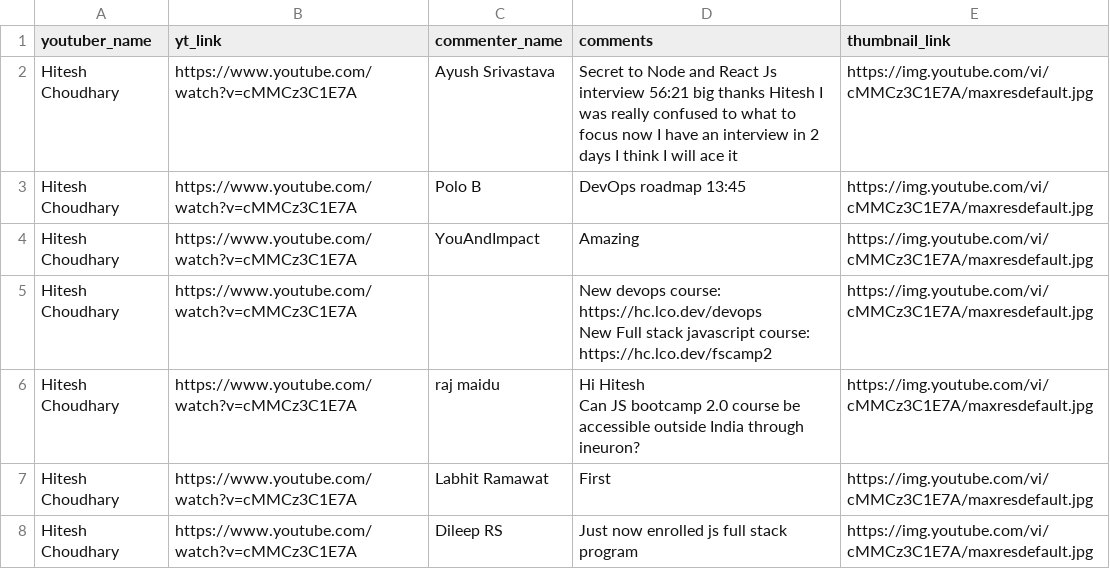
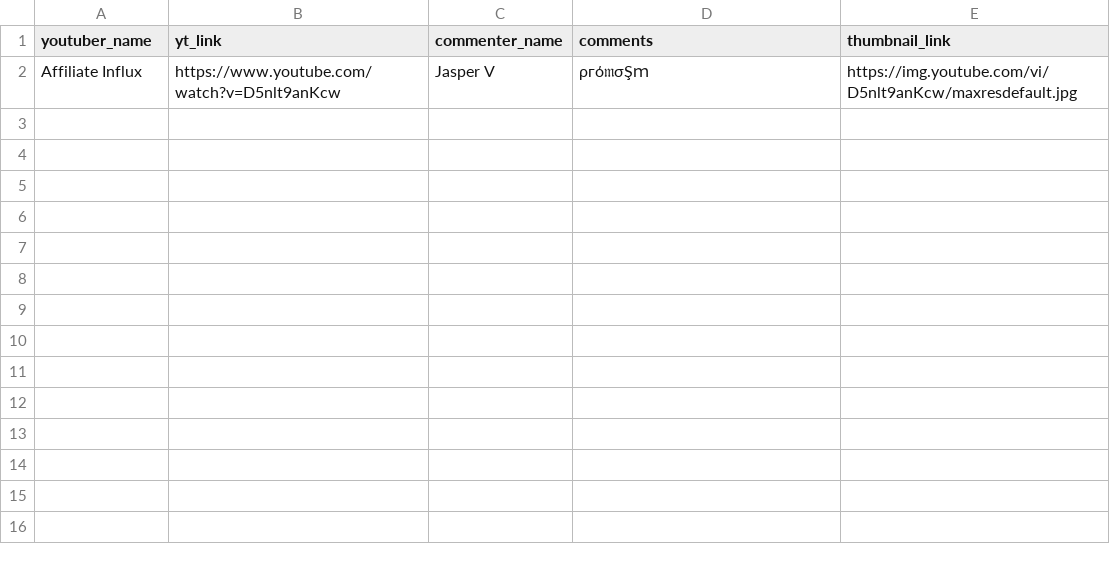
Before and after one commit to ritu7sahu/youtube_scraper, a CSV file: comments.csv, drawn as a sheet.

```diff
--- a/comments.csv
+++ b/comments.csv
@@ -1,13 +1,2 @@
 youtuber_name,yt_link,commenter_name,comments,thumbnail_link
-Hitesh Choudhary,https://www.youtube.com/watch?v=cMMCz3C1E7A,Ayush Srivastava,Secret to Node and React Js interview 56:21 big thanks Hitesh I was really confused to what to focus now I have an interview in 2 days I think I will ace it,https://img.youtube.com/vi/cMMCz3C1E7A/maxresdefault.jpg
-Hitesh Choudhary,https://www.youtube.com/watch?v=cMMCz3C1E7A,Polo B,DevOps roadmap 13:45,https://img.youtube.com/vi/cMMCz3C1E7A/maxresdefault.jpg
-Hitesh Choudhary,https://www.youtube.com/watch?v=cMMCz3C1E7A,YouAndImpact,Amazing ,https://img.youtube.com/vi/cMMCz3C1E7A/maxresdefault.jpg
-Hitesh Choudhary,https://www.youtube.com/watch?v=cMMCz3C1E7A,,"New devops course:
-https://hc.lco.dev/devops
-New Full stack javascript course:
-https://hc.lco.dev/fscamp2",https://img.youtube.com/vi/cMMCz3C1E7A/maxresdefault.jpg
-Hitesh Choudhary,https://www.youtube.com/watch?v=cMMCz3C1E7A,raj maidu,"Hi Hitesh
-
-Can JS bootcamp 2.0 course be accessible outside India through ineuron?",https://img.youtube.com/vi/cMMCz3C1E7A/maxresdefault.jpg
-Hitesh Choudhary,https://www.youtube.com/watch?v=cMMCz3C1E7A,Labhit Ramawat,First ,https://img.youtube.com/vi/cMMCz3C1E7A/maxresdefault.jpg
-Hitesh Choudhary,https://www.youtube.com/watch?v=cMMCz3C1E7A,Dileep RS,Just now enrolled js full stack program,https://img.youtube.com/vi/cMMCz3C1E7A/maxresdefault.jpg
+Affiliate Influx,https://www.youtube.com/watch?v=D5nlt9anKcw,Jasper V, ρгό𝔪σŞｍ,https://img.youtube.com/vi/D5nlt9anKcw/maxresdefault.jpg
```
Also changed, not shown: youtuberInfo.csv, 4 other files.
